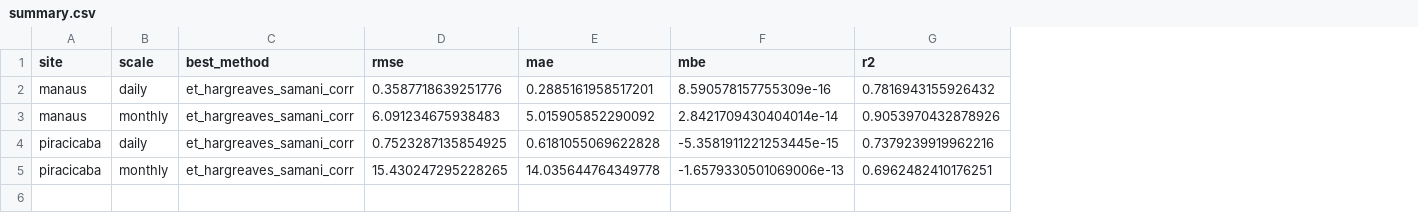
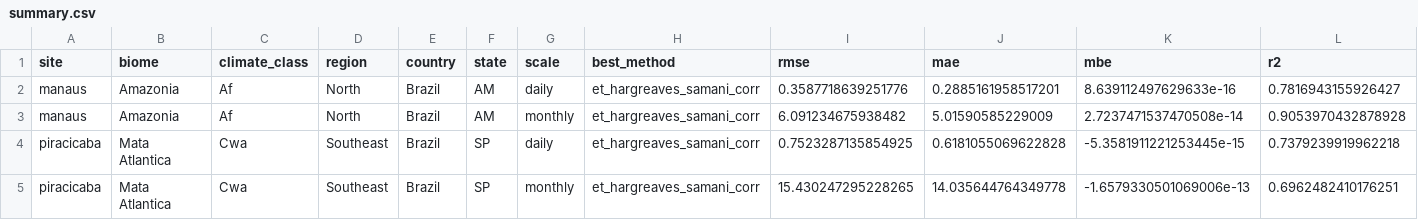
Before and after one commit to brunomartinsmv/eto-methods-comparison, a CSV file: outputs/reports/summary.csv, drawn as a sheet; only a part is shown; addresses are those after the commit; the diff names each change by its address in the sheet, - before the commit and + after, or states it on an @@ line.

```diff
--- a/outputs/reports/summary.csv
+++ b/outputs/reports/summary.csv
+column B (biome), rows 2-5: Amazonia | Amazonia | Mata Atlantica | Mata Atlantica
+column C (climate_class), rows 2-5: Af | Af | Cwa | Cwa
+column D (region), rows 2-5: North | North | Southeast | Southeast
+column E (country), rows 2-5: all Brazil
+column F (state), rows 2-5: AM | AM | SP | SP
-K2 (mbe): 8.590578157755309e-16
+K2 (mbe): 8.639112497629633e-16
-L2 (r2): 0.7816943155926432
+L2 (r2): 0.7816943155926427
-I3 (rmse): 6.091234675938483
+I3 (rmse): 6.091234675938482
-J3 (mae): 5.015905852290092
+J3 (mae): 5.01590585229009
-K3 (mbe): 2.8421709430404014e-14
+K3 (mbe): 2.7237471537470508e-14
-L3 (r2): 0.9053970432878926
+L3 (r2): 0.9053970432878928
-L4 (r2): 0.7379239919962216
+L4 (r2): 0.7379239919962218
```
Also changed, not shown: outputs/tables/summary_rankings.csv, 9 other files.
